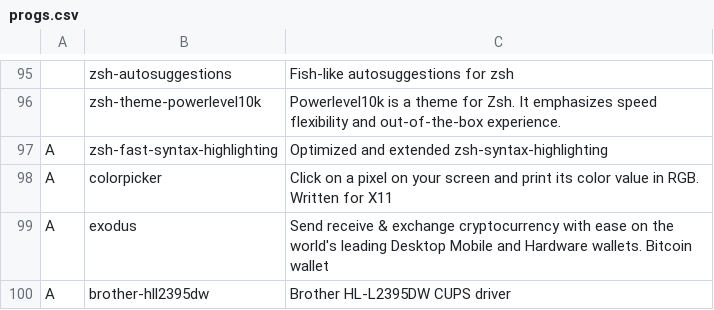
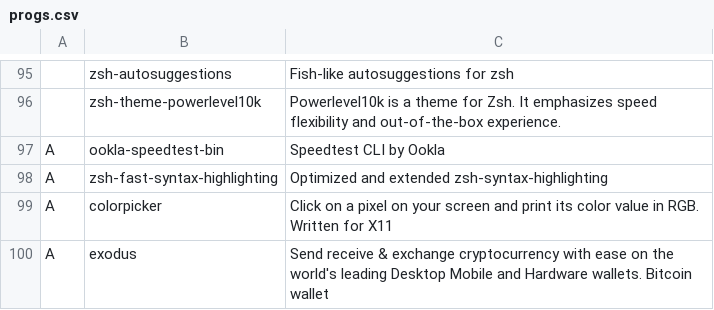
Before and after one commit to NicholasasaurusRex/CABS, a CSV file: progs.csv, drawn as a sheet; only a part is shown, gaps mark what is left out; the shorter side is filled out with more unchanged rows; the diff names each change by its address in the sheet, - before the commit and + after, or states it on an @@ line.

Commit message:
Added programs to progs.csv

```diff
--- a/progs.csv
+++ b/progs.csv
+row 97: A | ookla-speedtest-bin | Speedtest CLI by Ookla
```
